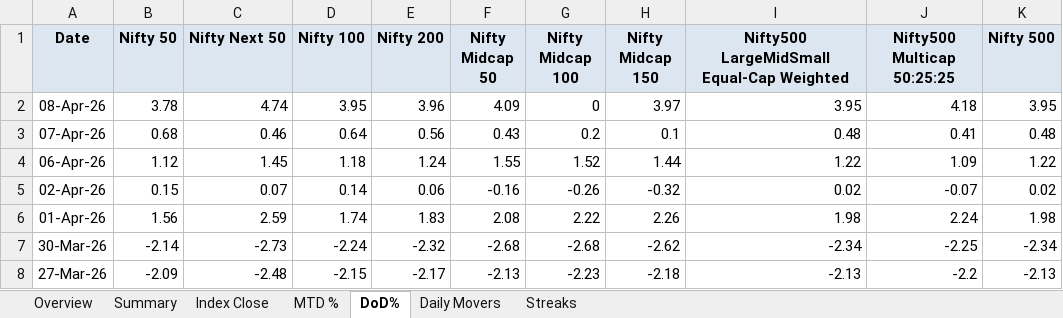
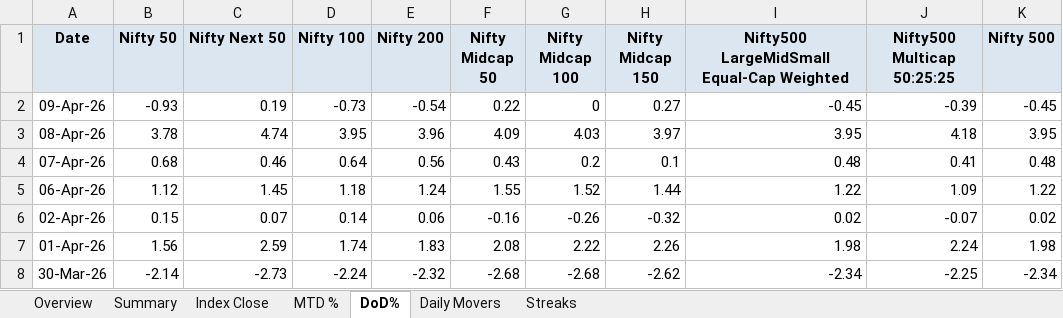
Before and after one commit to rahulshirke7951/nse.indices.a1, an Excel workbook: nse_indices_1_dashboard.xlsx, sheet DoD%, drawn as a sheet; only a part is shown; the shorter side is filled out with more unchanged rows; values as stored, in another font and other column widths than the file's, no borders; conditional formats not drawn; addresses are those after the commit; the diff names each change by its address in the sheet, - before the commit and + after, or states it on an @@ line.

```diff
--- a/nse_indices_1_dashboard.xlsx (sheet DoD%)
+++ b/nse_indices_1_dashboard.xlsx (sheet DoD%)
+row 2: 09-Apr-26 | -0.93 | 0.19 | -0.73 | -0.54 | 0.22 | 0 | 0.27 | -0.45 | -0.39 | -0.45
-G3 (Nifty Midcap 100): 0
+G3 (Nifty Midcap 100): 4.03
```
Also changed, not shown: sheet Summary, sheet MTD %, sheet Index Close, sheet Daily Movers, sheet Overview, nse_indices_1_raw.xlsx, 1 other file.
